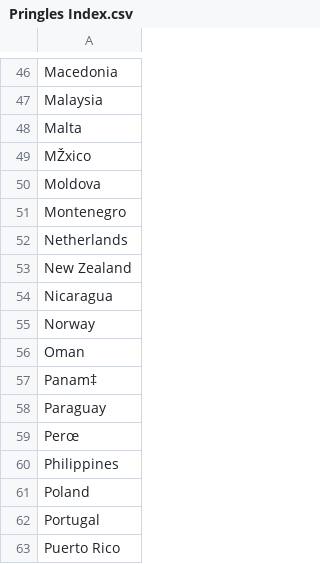
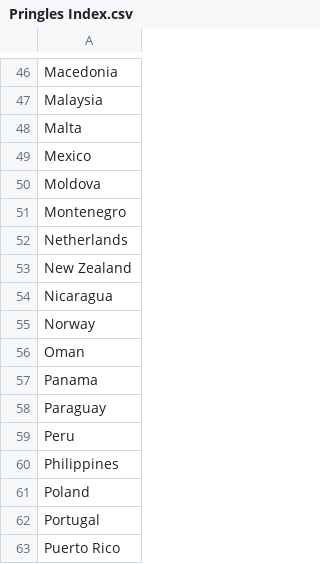
Before and after one commit to jaeshong/PringlesIndex, a CSV file: Pringles Index.csv, drawn as a sheet; only a part is shown, gaps mark what is left out; the diff names each change by its address in the sheet, - before the commit and + after, or states it on an @@ line.

Commit message:
Update Pringles Index.csv

```diff
--- a/Pringles Index.csv
+++ b/Pringles Index.csv
-A49: MŽxico
+A49: Mexico
-A57: Panam‡
+A57: Panama
-A59: Perœ
+A59: Peru
```
